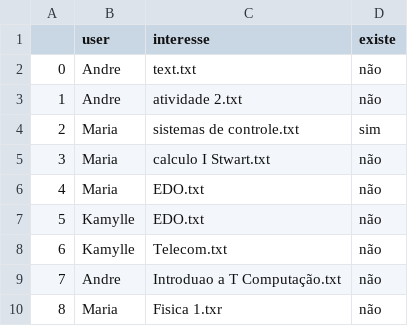
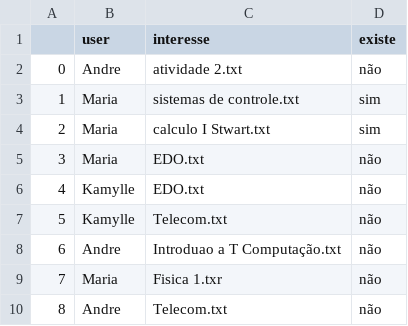
Before and after one commit to AndreBiazotto/RPyC-project, a CSV file: interesses.csv, drawn as a sheet; removed rows and columns are numbered as before the commit, all else as after; the diff names each change by its address in the sheet, - before the commit and + after, or states it on an @@ line.

```diff
--- a/interesses.csv
+++ b/interesses.csv
-row 2: 0 | Andre | text.txt | não
@@ column A renumbered between rows 2 and 9 @@
-D4 (existe): não
+D4 (existe): sim
+row 10: 8 | Andre | Telecom.txt | não
```
Also changed, not shown: 5 other files.
